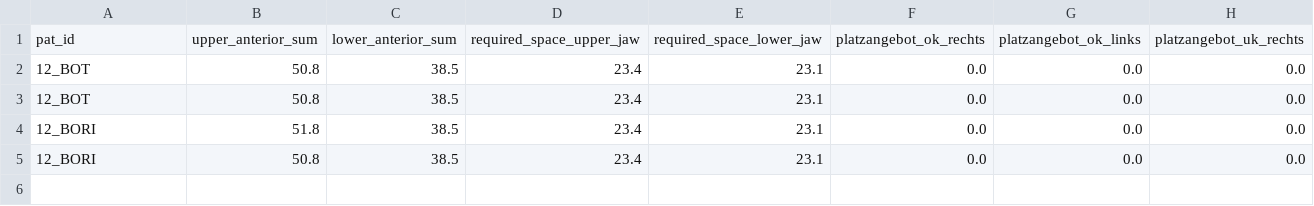
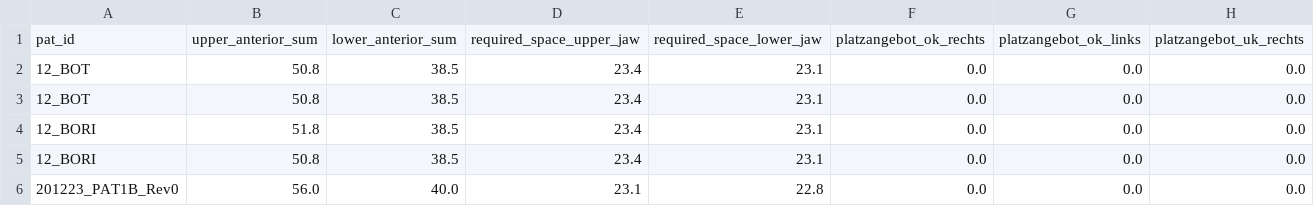
Before and after one commit to Awindbrake/KFO, a CSV file: data.csv, drawn as a sheet; only a part is shown; rows hold the shown columns only; the diff names each change by its address in the sheet, - before the commit and + after, or states it on an @@ line.

Commit message:
Update the file with new data

```diff
--- a/data.csv
+++ b/data.csv
+row 6: 201223_PAT1B_Rev0 | 56.0 | 40.0 | 23.1 | 22.8 | 0.0 | 0.0 | 0.0
```
